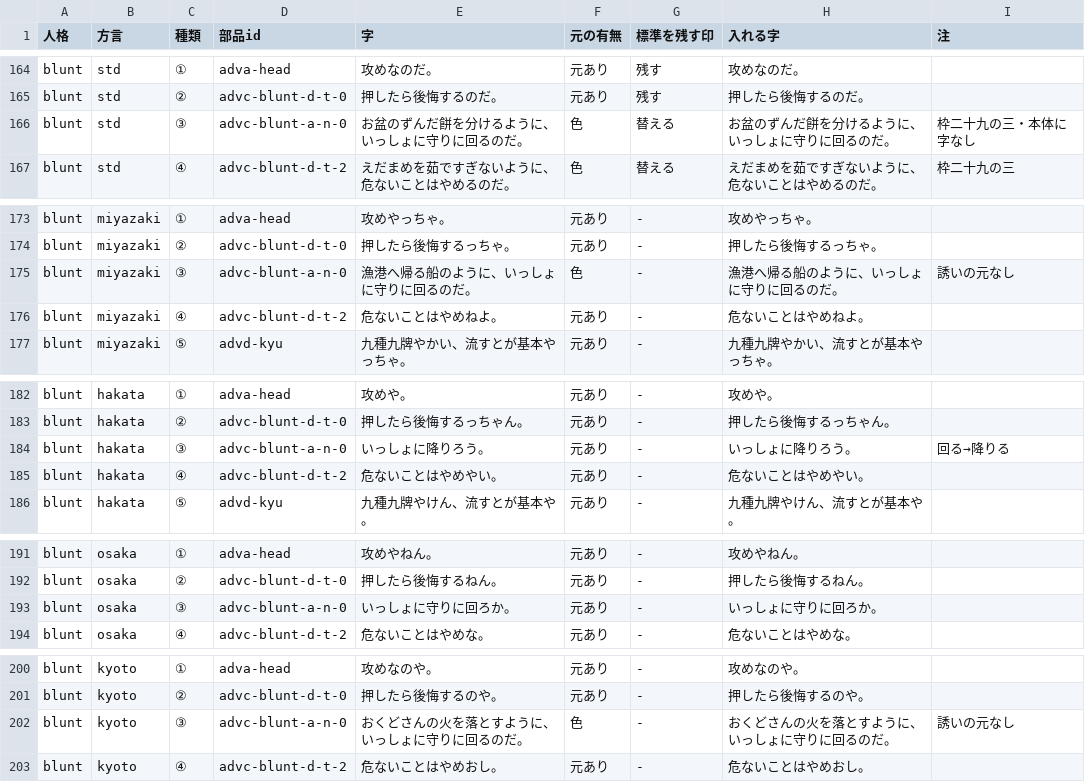
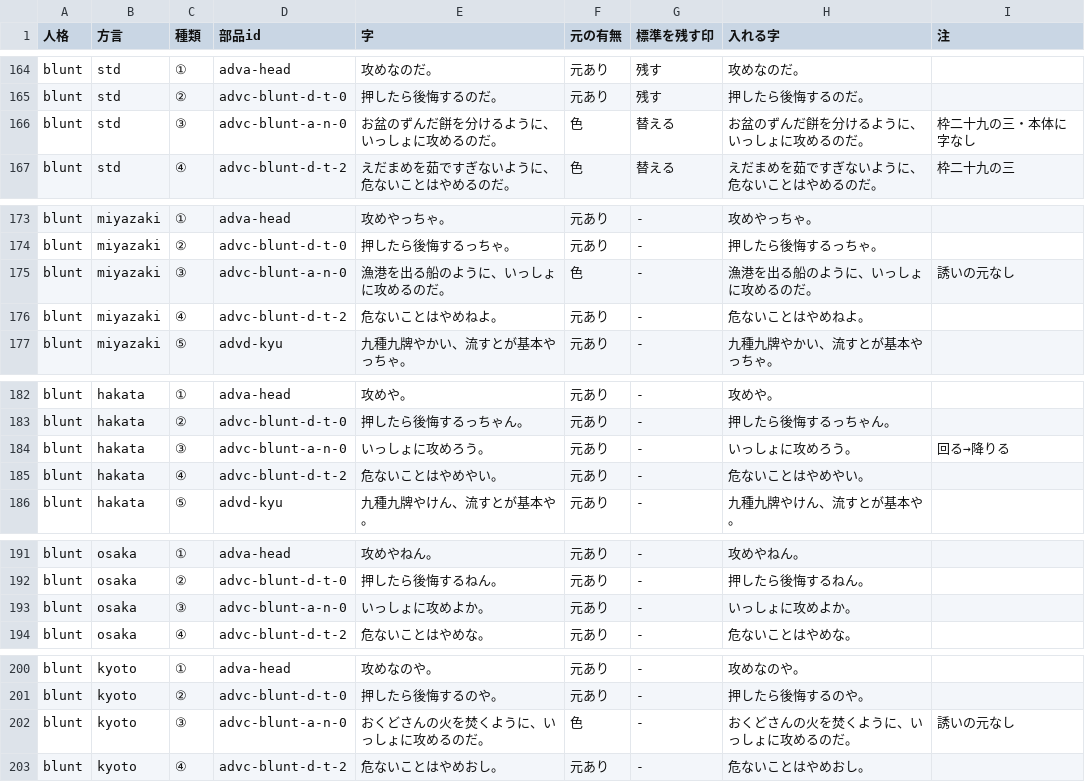
Before and after one commit to kfsr148-art/koushu-handan, a TSV file: reports/kuchou-441.tsv, drawn as a sheet; only a part is shown, gaps mark what is left out; the diff covers the shown part only.

```diff
--- a/reports/kuchou-441.tsv
+++ b/reports/kuchou-441.tsv
@@ -165,3 +165,3 @@ blunt	std	①	adva-head	攻めなのだ。	元あり	残す	攻めなのだ。
 blunt	std	②	advc-blunt-d-t-0	押したら後悔するのだ。	元あり	残す	押したら後悔するのだ。	
-blunt	std	③	advc-blunt-a-n-0	お盆のずんだ餅を分けるように、いっしょに守りに回るのだ。	色	替える	お盆のずんだ餅を分けるように、いっしょに守りに回るのだ。	枠二十九の三・本体に字なし
+blunt	std	③	advc-blunt-a-n-0	お盆のずんだ餅を分けるように、いっしょに攻めるのだ。	色	替える	お盆のずんだ餅を分けるように、いっしょに攻めるのだ。	枠二十九の三・本体に字なし
 blunt	std	④	advc-blunt-d-t-2	えだまめを茹ですぎないように、危ないことはやめるのだ。	色	替える	えだまめを茹ですぎないように、危ないことはやめるのだ。	枠二十九の三
@@ -174,3 +174,3 @@ blunt	miyazaki	①	adva-head	攻めやっちゃ。	元あり	-	攻めやっち
 blunt	miyazaki	②	advc-blunt-d-t-0	押したら後悔するっちゃ。	元あり	-	押したら後悔するっちゃ。	
-blunt	miyazaki	③	advc-blunt-a-n-0	漁港へ帰る船のように、いっしょに守りに回るのだ。	色	-	漁港へ帰る船のように、いっしょに守りに回るのだ。	誘いの元なし
+blunt	miyazaki	③	advc-blunt-a-n-0	漁港を出る船のように、いっしょに攻めるのだ。	色	-	漁港を出る船のように、いっしょに攻めるのだ。	誘いの元なし
 blunt	miyazaki	④	advc-blunt-d-t-2	危ないことはやめねよ。	元あり	-	危ないことはやめねよ。	
@@ -183,3 +183,3 @@ blunt	hakata	①	adva-head	攻めや。	元あり	-	攻めや。
 blunt	hakata	②	advc-blunt-d-t-0	押したら後悔するっちゃん。	元あり	-	押したら後悔するっちゃん。	
-blunt	hakata	③	advc-blunt-a-n-0	いっしょに降りろう。	元あり	-	いっしょに降りろう。	回る→降りる
+blunt	hakata	③	advc-blunt-a-n-0	いっしょに攻めろう。	元あり	-	いっしょに攻めろう。	回る→降りる
 blunt	hakata	④	advc-blunt-d-t-2	危ないことはやめやい。	元あり	-	危ないことはやめやい。	
@@ -192,3 +192,3 @@ blunt	osaka	①	adva-head	攻めやねん。	元あり	-	攻めやねん。
 blunt	osaka	②	advc-blunt-d-t-0	押したら後悔するねん。	元あり	-	押したら後悔するねん。	
-blunt	osaka	③	advc-blunt-a-n-0	いっしょに守りに回ろか。	元あり	-	いっしょに守りに回ろか。	
+blunt	osaka	③	advc-blunt-a-n-0	いっしょに攻めよか。	元あり	-	いっしょに攻めよか。	
 blunt	osaka	④	advc-blunt-d-t-2	危ないことはやめな。	元あり	-	危ないことはやめな。	
@@ -201,3 +201,3 @@ blunt	kyoto	①	adva-head	攻めなのや。	元あり	-	攻めなのや。
 blunt	kyoto	②	advc-blunt-d-t-0	押したら後悔するのや。	元あり	-	押したら後悔するのや。	
-blunt	kyoto	③	advc-blunt-a-n-0	おくどさんの火を落とすように、いっしょに守りに回るのだ。	色	-	おくどさんの火を落とすように、いっしょに守りに回るのだ。	誘いの元なし
+blunt	kyoto	③	advc-blunt-a-n-0	おくどさんの火を焚くように、いっしょに攻めるのだ。	色	-	おくどさんの火を焚くように、いっしょに攻めるのだ。	誘いの元なし
 blunt	kyoto	④	advc-blunt-d-t-2	危ないことはやめおし。	元あり	-	危ないことはやめおし。	
```
Also changed, not shown: 8 edited cells elsewhere in this file, 39 other files.
